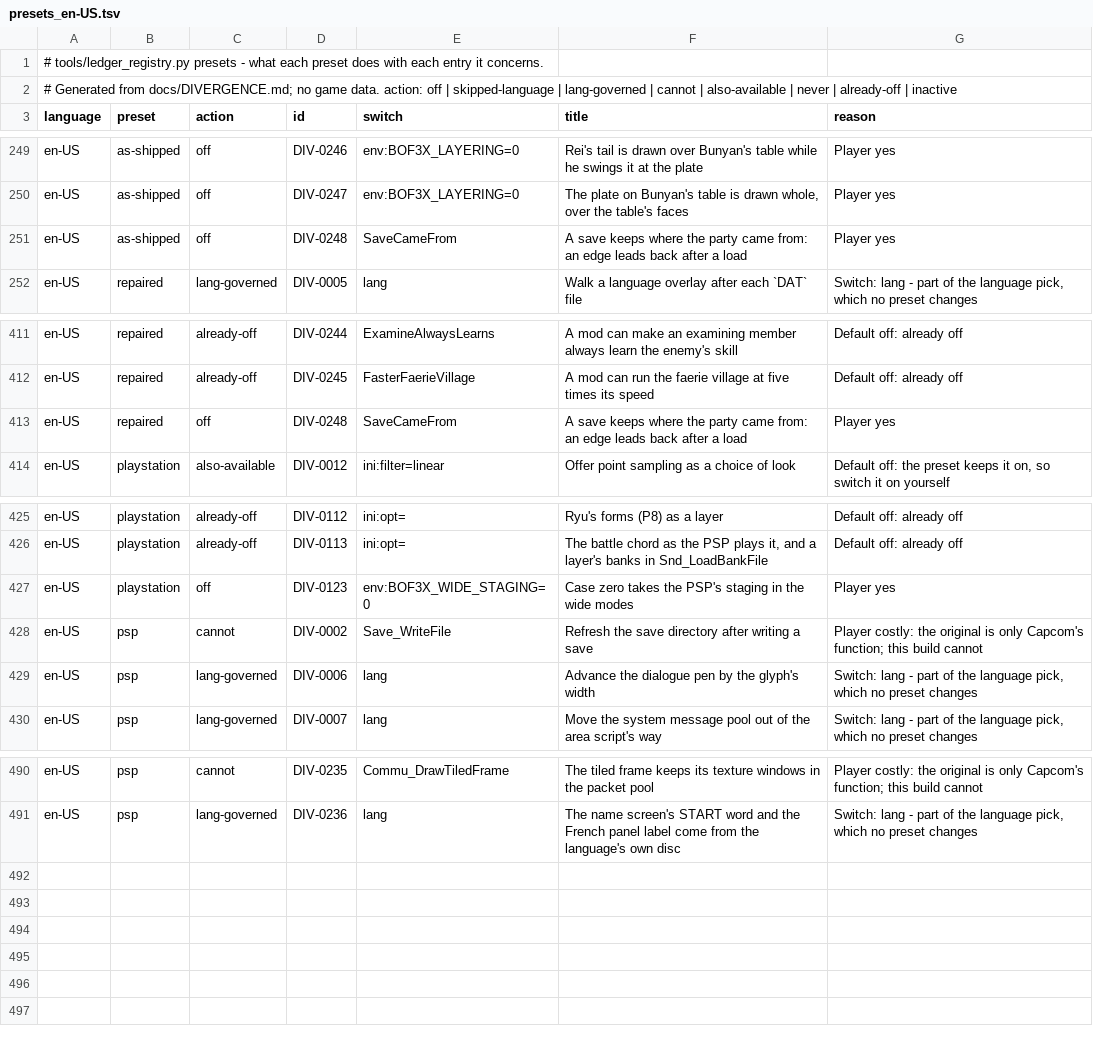
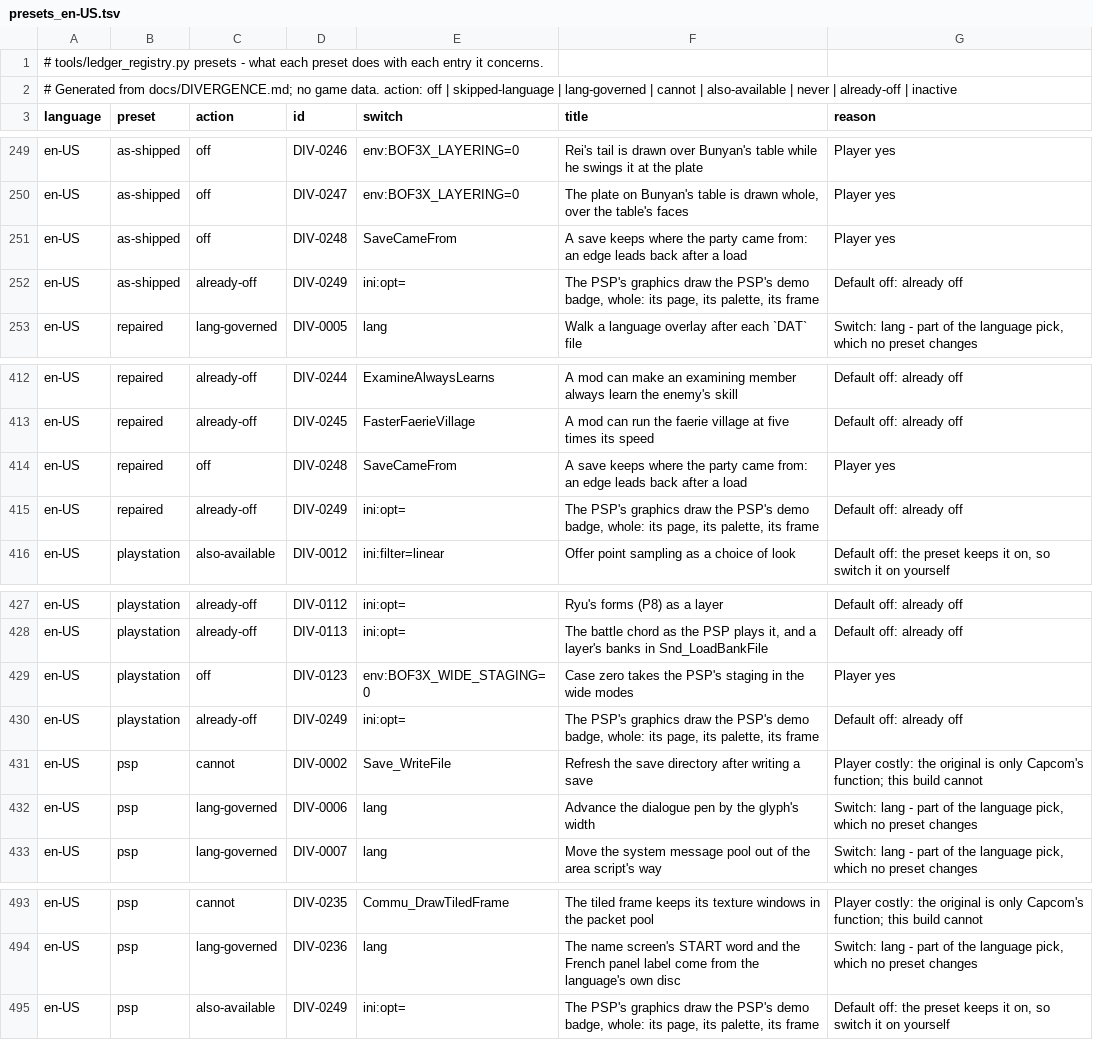
Before and after one commit to kerokline/BreathOfFire3PCPort, a TSV file: tools/launcher_host/presets_en-US.tsv, drawn as a sheet; only a part is shown, gaps mark what is left out.

```diff
--- a/tools/launcher_host/presets_en-US.tsv
+++ b/tools/launcher_host/presets_en-US.tsv
@@ -251,2 +251,3 @@ en-US	as-shipped	off	DIV-0247	env:BOF3X_LAYERING=0	The plate on Bunyan's table i
 en-US	as-shipped	off	DIV-0248	SaveCameFrom	A save keeps where the party came from: an edge leads back after a load	Player yes
+en-US	as-shipped	already-off	DIV-0249	ini:opt=	The PSP's graphics draw the PSP's demo badge, whole: its page, its palette, its frame	Default off: already off
 en-US	repaired	lang-governed	DIV-0005	lang	Walk a language overlay after each `DAT` file	Switch: lang - part of the language pick, which no preset changes
@@ -413,2 +414,3 @@ en-US	repaired	already-off	DIV-0245	FasterFaerieVillage	A mod can run the faerie
 en-US	repaired	off	DIV-0248	SaveCameFrom	A save keeps where the party came from: an edge leads back after a load	Player yes
+en-US	repaired	already-off	DIV-0249	ini:opt=	The PSP's graphics draw the PSP's demo badge, whole: its page, its palette, its frame	Default off: already off
 en-US	playstation	also-available	DIV-0012	ini:filter=linear	Offer point sampling as a choice of look	Default off: the preset keeps it on, so switch it on yourself
@@ -427,2 +429,3 @@ en-US	playstation	already-off	DIV-0113	ini:opt=	The battle chord as the PSP play
 en-US	playstation	off	DIV-0123	env:BOF3X_WIDE_STAGING=0	Case zero takes the PSP's staging in the wide modes	Player yes
+en-US	playstation	already-off	DIV-0249	ini:opt=	The PSP's graphics draw the PSP's demo badge, whole: its page, its palette, its frame	Default off: already off
 en-US	psp	cannot	DIV-0002	Save_WriteFile	Refresh the save directory after writing a save	Player costly: the original is only Capcom's function; this build cannot
@@ -491 +494,2 @@ en-US	psp	cannot	DIV-0235	Commu_DrawTiledFrame	The tiled frame keeps its texture
 en-US	psp	lang-governed	DIV-0236	lang	The name screen's START word and the French panel label come from the language's own disc	Switch: lang - part of the language pick, which no preset changes
+en-US	psp	also-available	DIV-0249	ini:opt=	The PSP's graphics draw the PSP's demo badge, whole: its page, its palette, its frame	Default off: the preset keeps it on, so switch it on yourself
```
Also changed, not shown: tools/launcher_host/presets_original.tsv.
